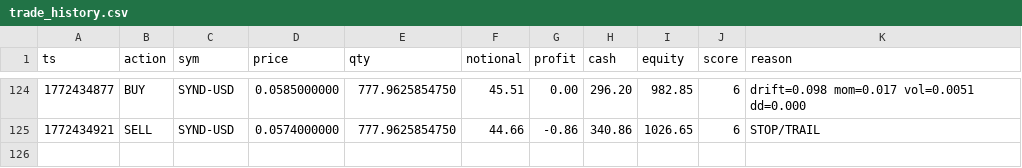
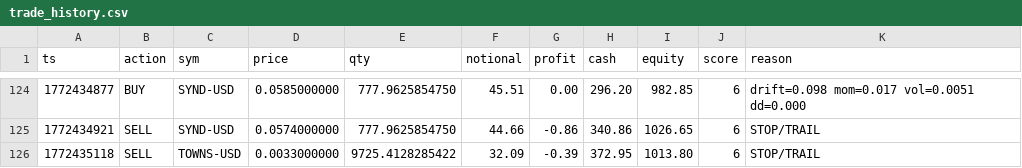
Before and after one commit to joshuadobbs056-ctrl/coin-sniper-data, a CSV file: trade_history.csv, drawn as a sheet; only a part is shown, gaps mark what is left out.

Commit message:
update trade_history.csv

```diff
--- a/trade_history.csv
+++ b/trade_history.csv
@@ -125 +125,2 @@ ts,action,sym,price,qty,notional,profit,cash,equity,score,reason
 1772434921,SELL,SYND-USD,0.0574000000,777.9625854750,44.66,-0.86,340.86,1026.65,6,STOP/TRAIL
+1772435118,SELL,TOWNS-USD,0.0033000000,9725.4128285422,32.09,-0.39,372.95,1013.80,6,STOP/TRAIL
```
